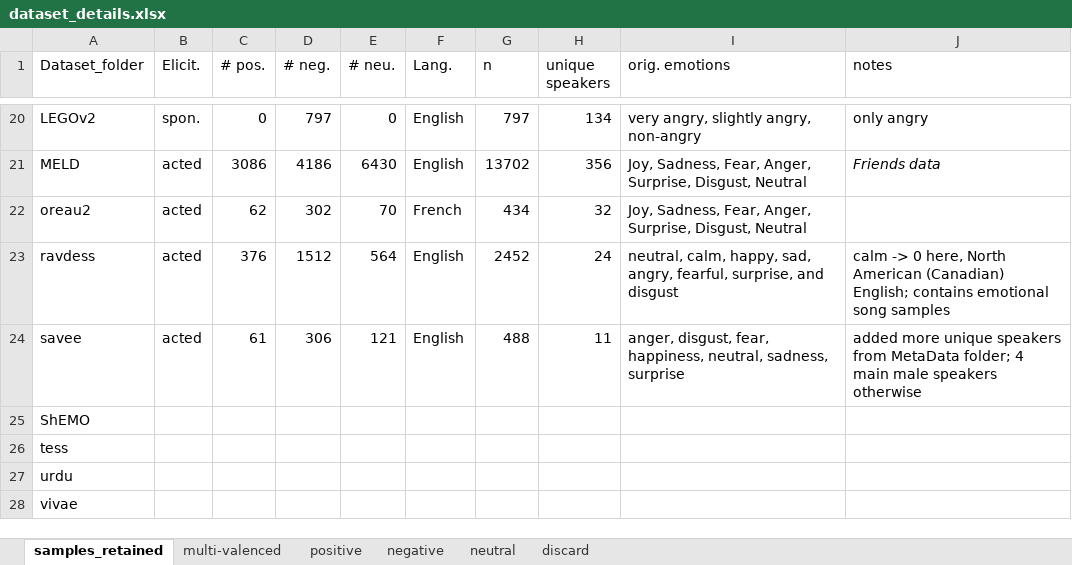
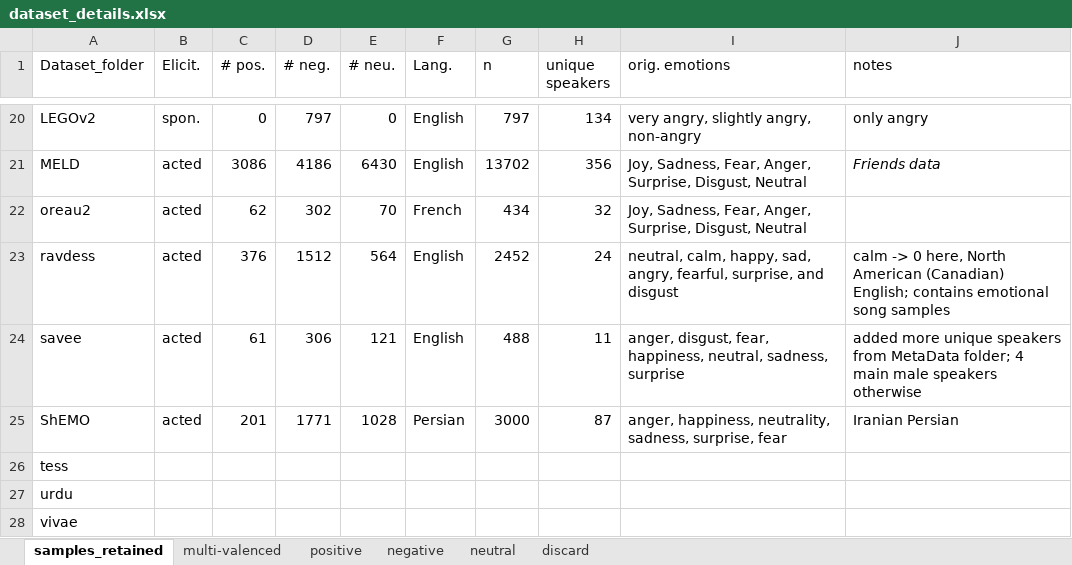
Before and after one commit to michen00/multilingual_speech_valence_classification_datasets, an Excel workbook: datasets/dataset_details.xlsx, sheet samples_retained, drawn as a sheet; only a part is shown, gaps mark what is left out; values as stored, in another font and other column widths than the file's, no borders; the diff names each change by its address in the sheet, - before the commit and + after, or states it on an @@ line.

Commit message:
Add data organization files for ShEMO

```diff
--- a/datasets/dataset_details.xlsx (sheet samples_retained)
+++ b/datasets/dataset_details.xlsx (sheet samples_retained)
-B25 (Elicit.): (empty)
+B25 (Elicit.): acted
-C25 (# pos.): (empty)
+C25 (# pos.): 201
-D25 (# neg.): (empty)
+D25 (# neg.): 1771
-E25 (# neu.): (empty)
+E25 (# neu.): 1028
-F25 (Lang.): (empty)
+F25 (Lang.): Persian
-G25 (n): (empty)
+G25 (n): 3000
-H25 (unique speakers): (empty)
+H25 (unique speakers): 87
-I25 (orig. emotions): (empty)
+I25 (orig. emotions): anger, happiness, neutrality, sadness, surprise, fear
-J25 (notes): (empty)
+J25 (notes): Iranian Persian
```
Also changed, not shown: 4 other files.
